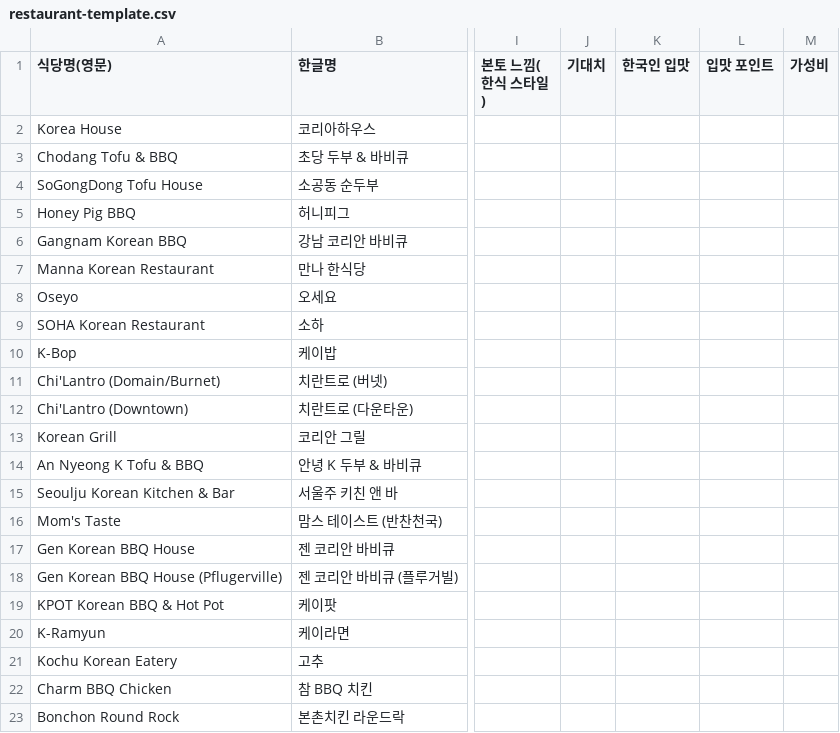
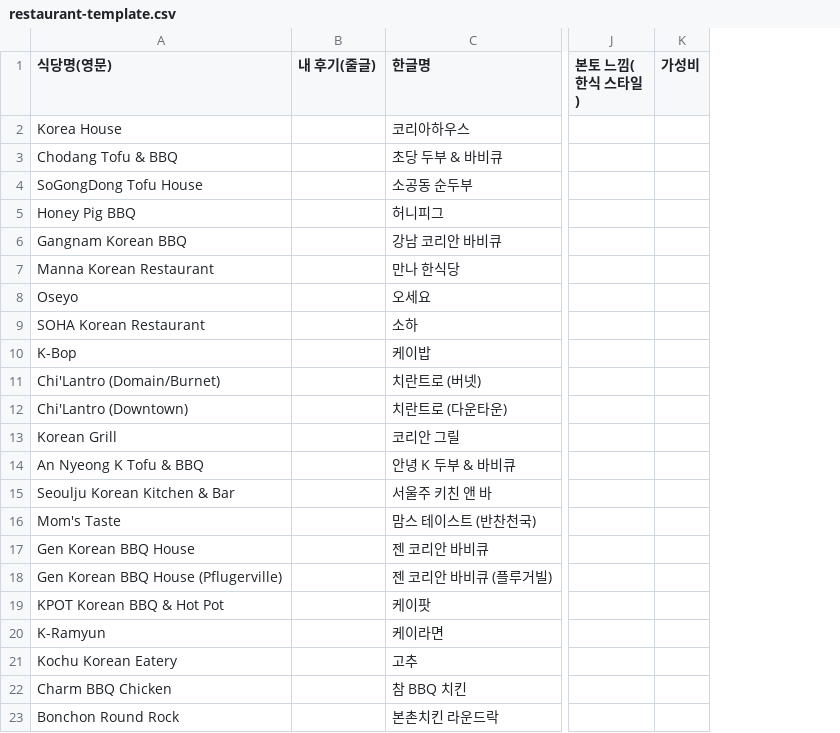
Before and after one commit to youngdie07/zzin, a CSV file: docs/restaurant-template.csv, drawn as a sheet; only a part is shown, gaps mark what is left out; removed rows and columns are numbered as before the commit, all else as after; the diff names each change by its address in the sheet, - before the commit and + after, or states it on an @@ line.

```diff
--- a/docs/restaurant-template.csv
+++ b/docs/restaurant-template.csv
+column B (내 후기(줄글)), empty
-column J (기대치), empty
-column K (한국인 입맛), empty
-column L (입맛 포인트), empty
```
Also changed, not shown: 20 other files.
